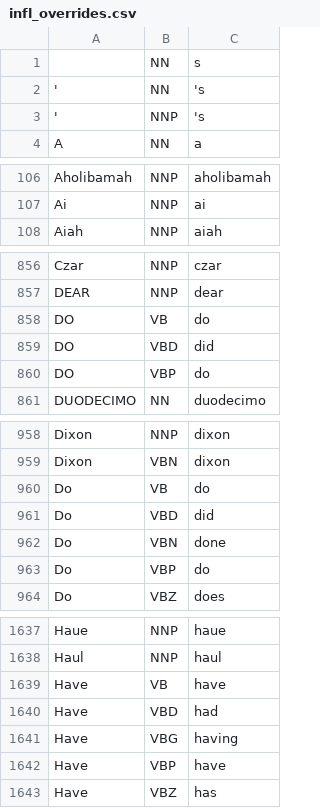
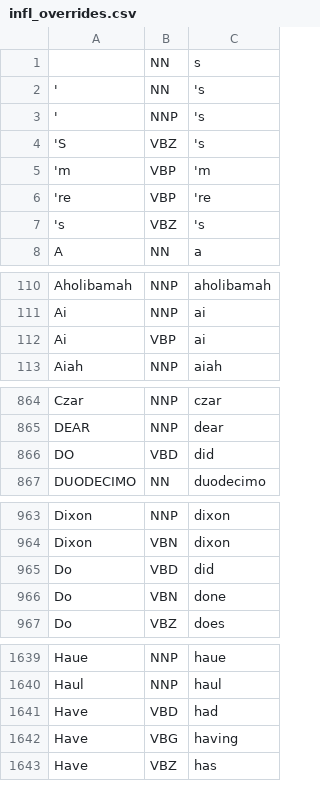
Before and after one commit to bjascob/LemmInflect, a CSV file: lemminflect/resources/infl_overrides.csv, drawn as a sheet; only a part is shown, gaps mark what is left out; the diff covers the shown part only.

```diff
--- a/lemminflect/resources/infl_overrides.csv
+++ b/lemminflect/resources/infl_overrides.csv
@@ -3,2 +3,6 @@
 ',NNP,'s
+'S,VBZ,'s
+'m,VBP,'m
+'re,VBP,'re
+'s,VBZ,'s
 A,NN,a
@@ -107,2 +111,3 @@ Aholibamah,NNP,aholibamah
 Ai,NNP,ai
+Ai,VBP,ai
 Aiah,NNP,aiah
@@ -857,5 +865,3 @@ Czar,NNP,czar
 DEAR,NNP,dear
-DO,VB,do
 DO,VBD,did
-DO,VBP,do
 DUODECIMO,NN,duodecimo
@@ -959,6 +964,4 @@ Dixon,NNP,dixon
 Dixon,VBN,dixon
-Do,VB,do
 Do,VBD,did
 Do,VBN,done
-Do,VBP,do
 Do,VBZ,does
@@ -1638,6 +1640,4 @@ Haue,NNP,haue
 Haul,NNP,haul
-Have,VB,have
 Have,VBD,had
 Have,VBG,having
-Have,VBP,have
 Have,VBZ,has
```
Also changed, not shown: 20 added rows and 5 removed rows elsewhere in this file, 13 other files.
